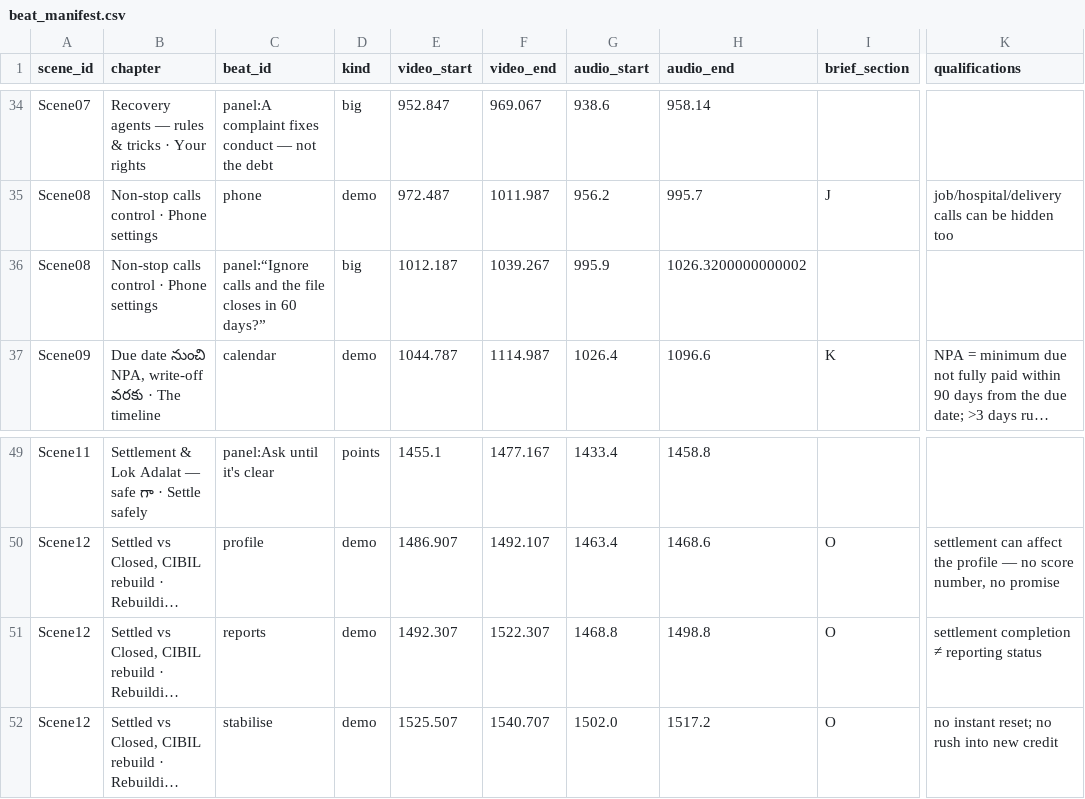
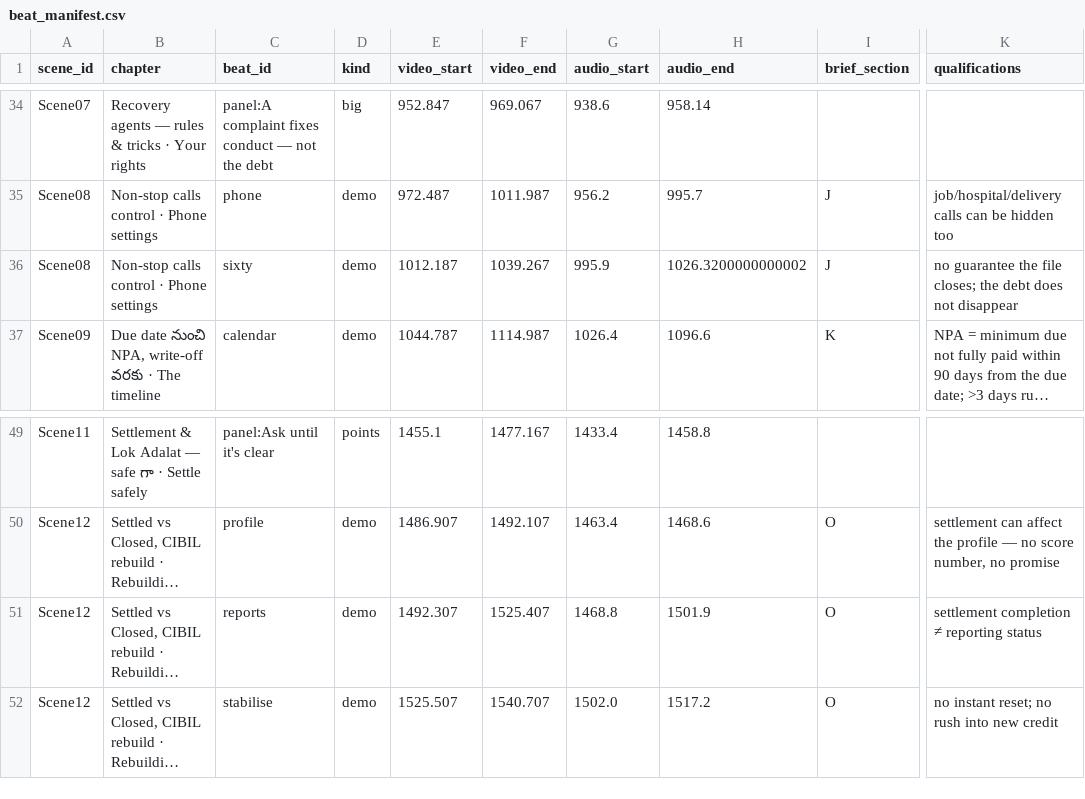
Before and after one commit to mkmk749278/Cred-Videos, a CSV file: publish/telugu/beat_manifest.csv, drawn as a sheet; only a part is shown, gaps mark what is left out; long unchanged cells end in …; the diff names each change by its address in the sheet, - before the commit and + after, or states it on an @@ line.

```diff
--- a/publish/telugu/beat_manifest.csv
+++ b/publish/telugu/beat_manifest.csv
-C36 (beat_id): panel:“Ignore calls and the file closes in 60 days?”
+C36 (beat_id): sixty
-D36 (kind): big
+D36 (kind): demo
-I36 (brief_section): (empty)
+I36 (brief_section): J
-K36 (qualifications): (empty)
+K36 (qualifications): no guarantee the file closes; the debt does not disappear
-F51 (video_end): 1522.307
+F51 (video_end): 1525.407
-H51 (audio_end): 1498.8
+H51 (audio_end): 1501.9
```
Also changed, not shown: 1 other file.
